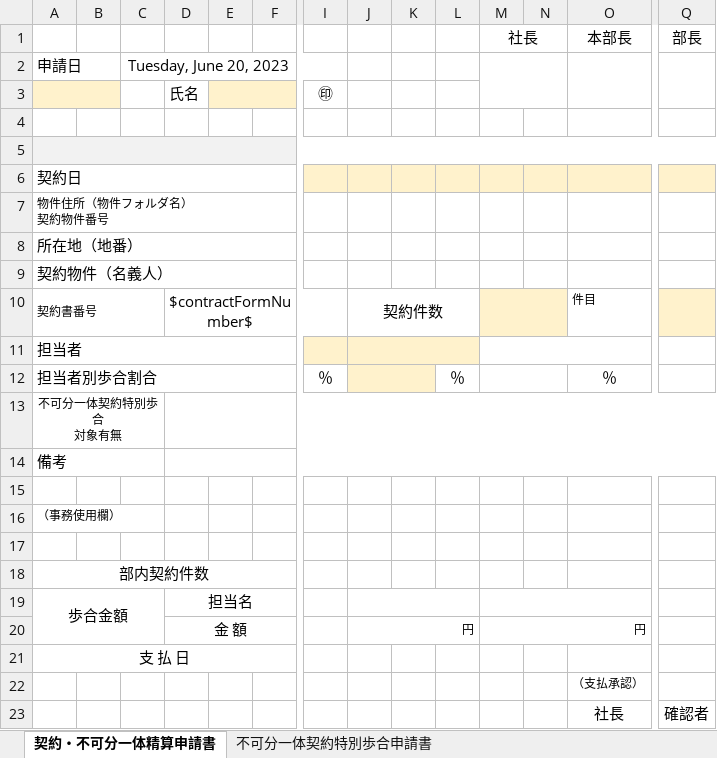
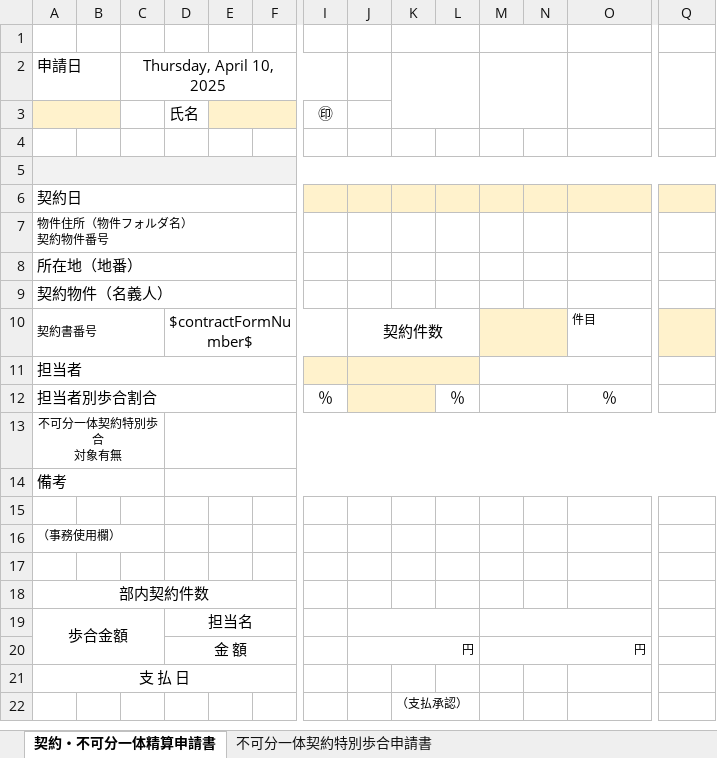
Before and after one commit to wavesyncjp/kbs_backend, an Excel workbook: template/契約精算申請書.xlsx, sheet 契約・不可分一体精算申請書, drawn as a sheet; only a part is shown, gaps mark what is left out; values as stored, in another font and other column widths than the file's, no borders; charts and pictures not drawn; removed rows and columns are numbered as before the commit, all else as after; rows hold the shown columns only; the diff names each change by its address in the sheet, - before the commit and + after, or states it on an @@ line.

```diff
--- a/template/契約精算申請書.xlsx (sheet 契約・不可分一体精算申請書)
+++ b/template/契約精算申請書.xlsx (sheet 契約・不可分一体精算申請書)
+K1:L1 merged
-row 1:  |  |  |  |  |  |  |  |  |  | 社長 |  | 本部長 | 部長
+row 1: (empty)
-C2: Tuesday, June 20, 2023
+C2: Thursday, April 10, 2025
+K2:L3 merged
-row 22:  |  |  |  |  |  |  |  |  |  |  |  | （支払承認）
-row 23:  |  |  |  |  |  |  |  |  |  |  |  | 社長 | 確認者
+row 22:  |  |  |  |  |  |  |  | （支払承認）
```
Also changed, not shown: sheet 不可分一体契約特別歩合申請書, template/売却決済案内.xlsx, template/諸経費等.xlsx, 5 other files.
